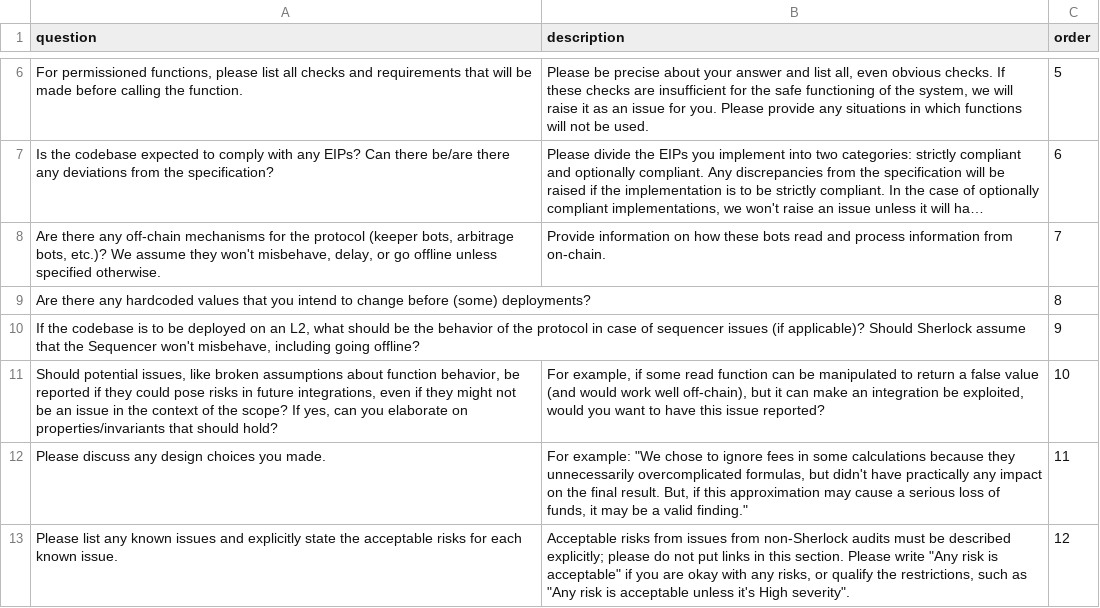
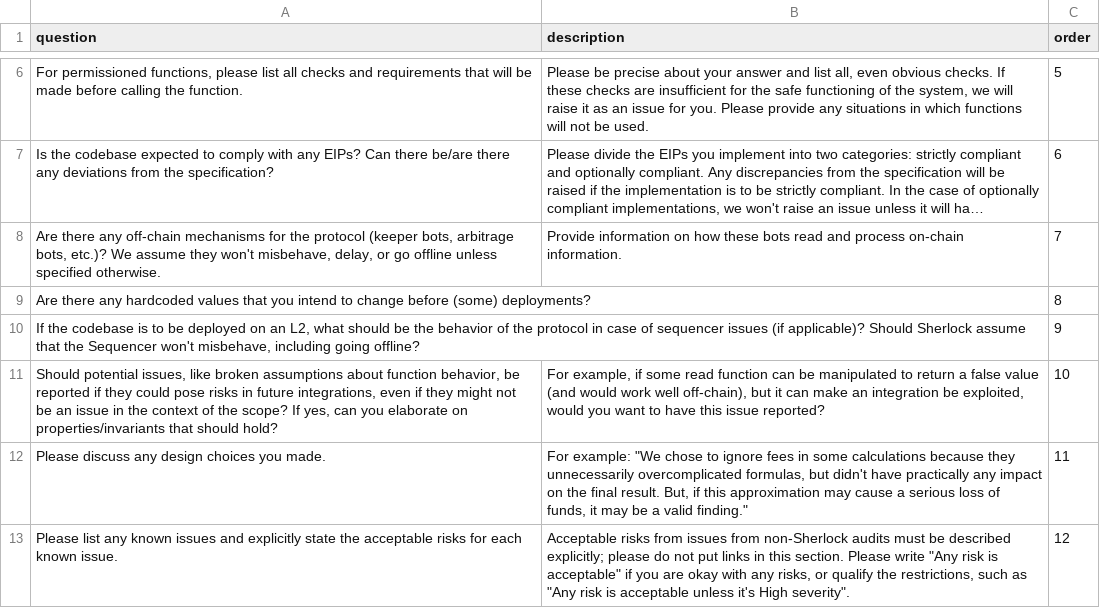
Before and after one commit to sherlock-protocol/sherlock-v2-docs, a CSV file: CONTEST_QA_README.csv, drawn as a sheet; only a part is shown, gaps mark what is left out; long unchanged cells end in …; the diff names each change by its address in the sheet, - before the commit and + after, or states it on an @@ line.

Commit message:
Update CONTEST_QA_README.csv

```diff
--- a/CONTEST_QA_README.csv
+++ b/CONTEST_QA_README.csv
-B8 (description): …and process information from on-chain.
+B8 (description): …and process on-chain information.
```
